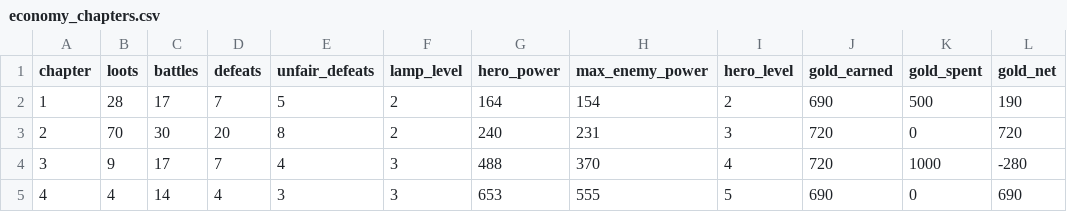
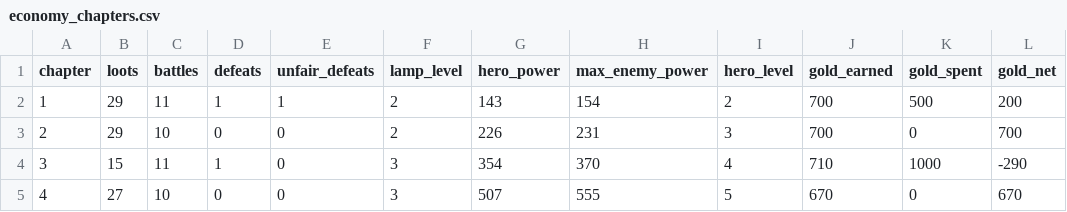
Before and after one commit to labetski-b/Cult.BattleSystem, a CSV file: output/economy_chapters.csv, drawn as a sheet; only a part is shown; the diff covers the shown part only.

```diff
--- a/output/economy_chapters.csv
+++ b/output/economy_chapters.csv
@@ -1,5 +1,5 @@
 chapter,loots,battles,defeats,unfair_defeats,lamp_level,hero_power,max_enemy_power,hero_level,gold_earned,gold_spent,gold_net
-1,28,17,7,5,2,164,154,2,690,500,190
-2,70,30,20,8,2,240,231,3,720,0,720
-3,9,17,7,4,3,488,370,4,720,1000,-280
-4,4,14,4,3,3,653,555,5,690,0,690
+1,29,11,1,1,2,143,154,2,700,500,200
+2,29,10,0,0,2,226,231,3,700,0,700
+3,15,11,1,0,3,354,370,4,710,1000,-290
+4,27,10,0,0,3,507,555,5,670,0,670
```
Also changed, not shown: 70 edited cells elsewhere in this file, output/economy_stages.csv, public/economy_chapters.csv, 3 other files.
